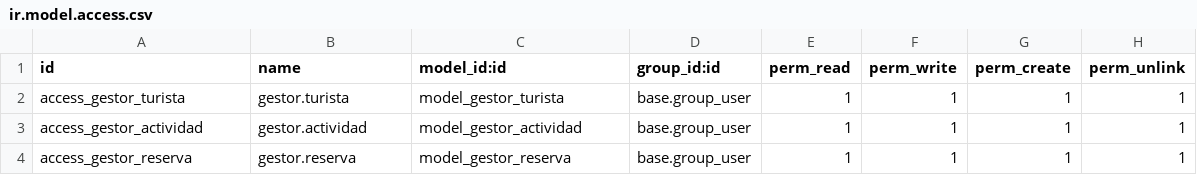
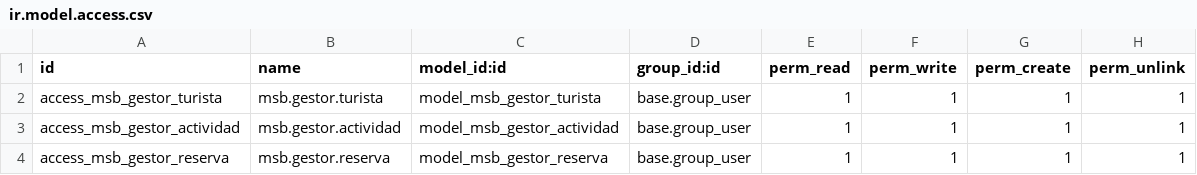
Before and after one commit to mariosb-13/2DAM, a CSV file: Sistemas Gestion Empresarial/PyCharm/ModulosOdoo/GestionReservas/security/ir.model.access.csv, drawn as a sheet.

Commit message:
Odoo modulo

```diff
--- a/Sistemas Gestion Empresarial/PyCharm/ModulosOdoo/GestionReservas/security/ir.model.access.csv
+++ b/Sistemas Gestion Empresarial/PyCharm/ModulosOdoo/GestionReservas/security/ir.model.access.csv
@@ -1,4 +1,4 @@
 id,name,model_id:id,group_id:id,perm_read,perm_write,perm_create,perm_unlink
-access_gestor_turista,gestor.turista,model_gestor_turista,base.group_user,1,1,1,1
-access_gestor_actividad,gestor.actividad,model_gestor_actividad,base.group_user,1,1,1,1
-access_gestor_reserva,gestor.reserva,model_gestor_reserva,base.group_user,1,1,1,1
+access_msb_gestor_turista,msb.gestor.turista,model_msb_gestor_turista,base.group_user,1,1,1,1
+access_msb_gestor_actividad,msb.gestor.actividad,model_msb_gestor_actividad,base.group_user,1,1,1,1
+access_msb_gestor_reserva,msb.gestor.reserva,model_msb_gestor_reserva,base.group_user,1,1,1,1
```
Also changed, not shown: 7 other files.
